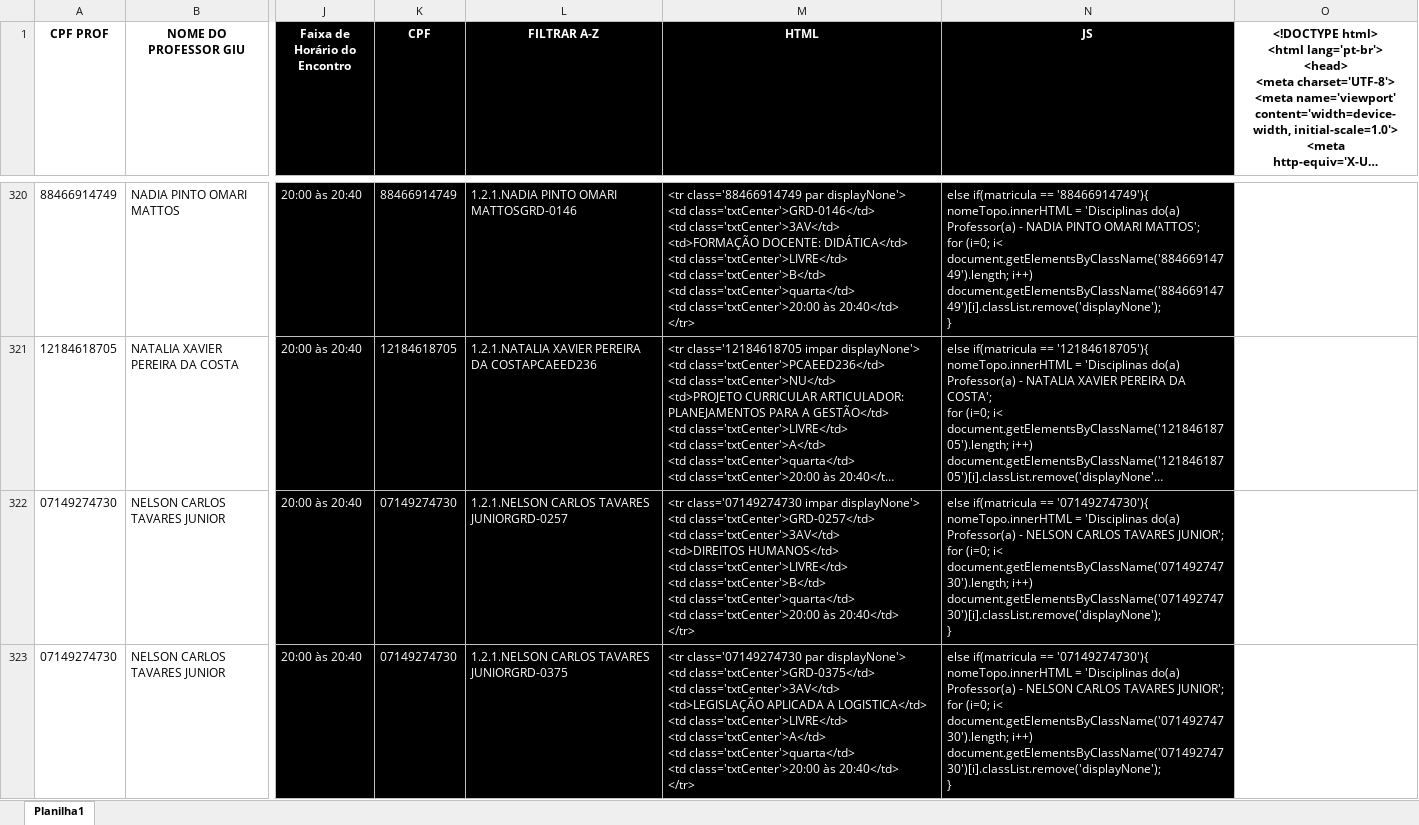
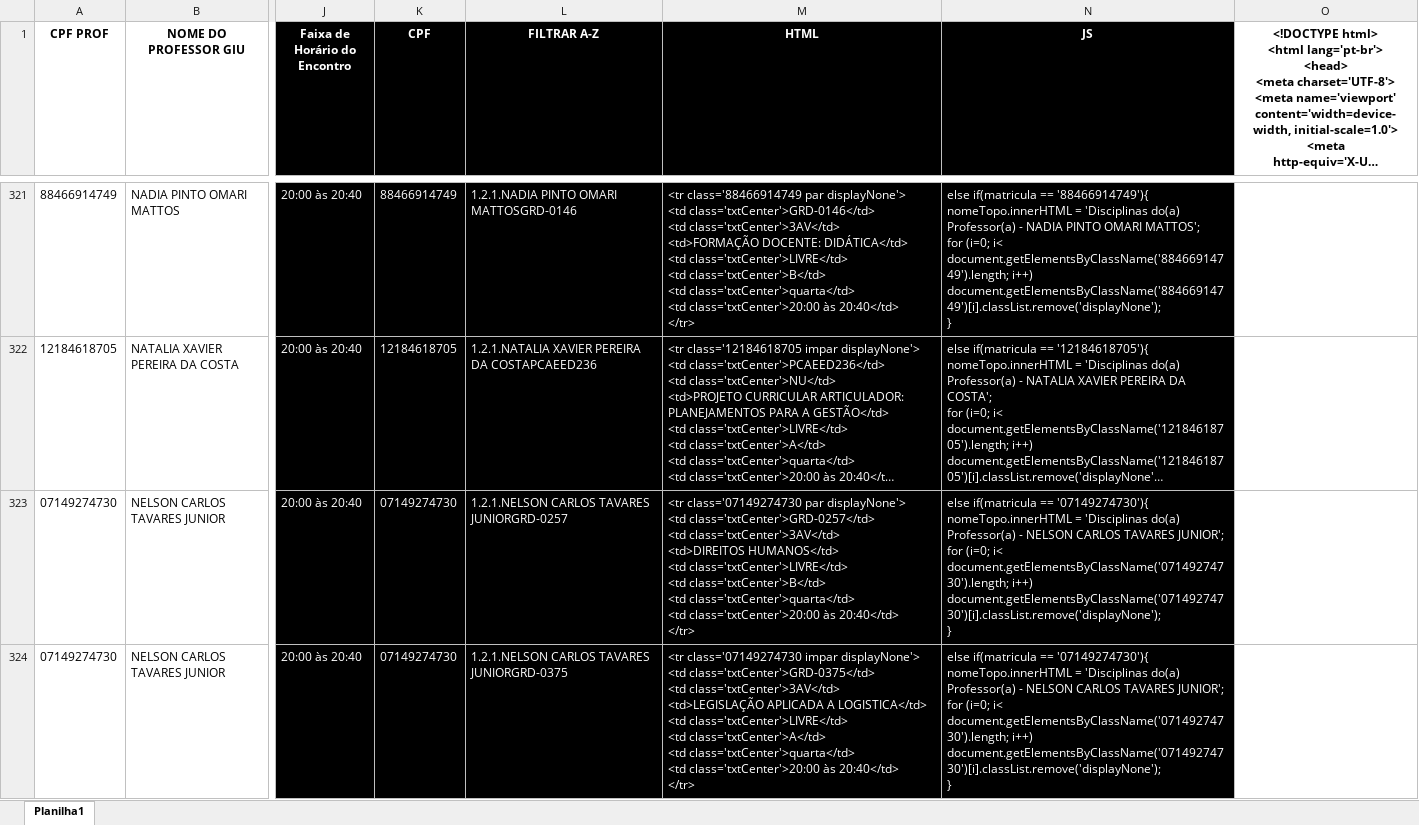
Before and after one commit to 01Afya/Professores, an Excel workbook: CONSULTA HORARIO.xlsx, sheet Planilha1, drawn as a sheet; only a part is shown, gaps mark what is left out; long unchanged cells end in …; values as stored, in another font and other column widths than the file's, no borders; addresses are those after the commit; ↵ is a line break in a cell; the diff covers the shown part only; the diff names each change by its address in the sheet, - before the commit and + after, or states it on an @@ line.

```diff
--- a/CONSULTA HORARIO.xlsx (sheet Planilha1)
+++ b/CONSULTA HORARIO.xlsx (sheet Planilha1)
-M323 (HTML): <tr class='07149274730 impar displayNone'> ↵ <td…
+M323 (HTML): <tr class='07149274730 par displayNone'> ↵ <td…
-M324 (HTML): <tr class='07149274730 par displayNone'> ↵ <td…
+M324 (HTML): <tr class='07149274730 impar displayNone'> ↵ <td…
```
Also changed, not shown: 25 added rows, 26 removed rows and 63 edited cells elsewhere in this sheet, formulas that keep their value, 2 other files.
